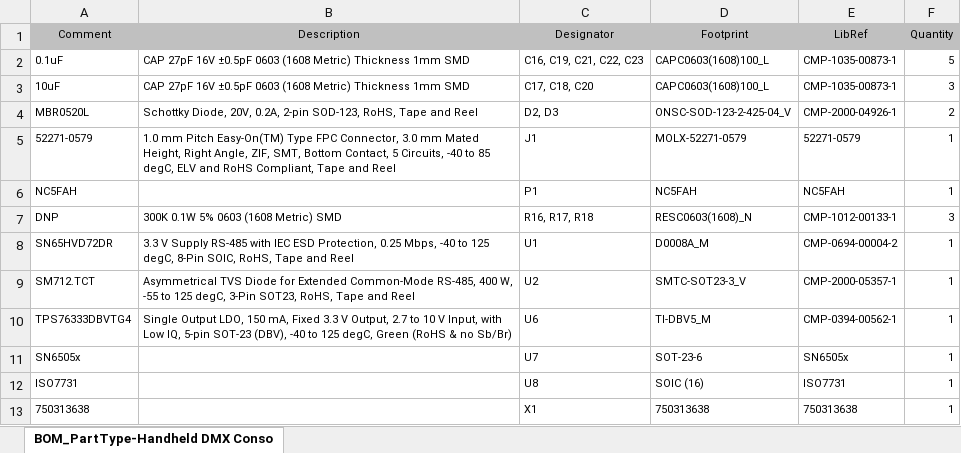
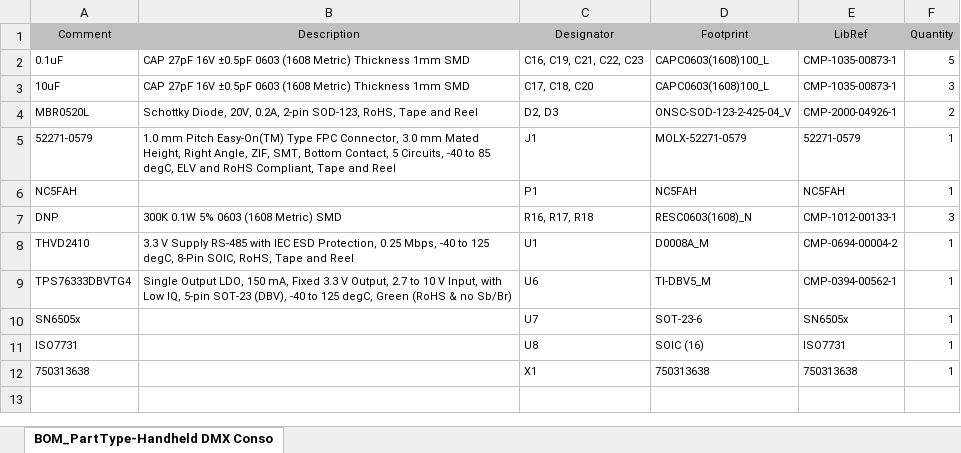
Before and after one commit to KMcNickel/HH-DMX-Console-Hardware, an Excel workbook: Handheld DMX Console V3 DMX/Default Configuration/Outputs/BOM/BOM_PartType-Handheld DMX Console V3 DMX.xlsx, sheet BOM_PartType-Handheld DMX Conso, drawn as a sheet; values as stored, in another font and other column widths than the file's, no borders; the diff names each change by its address in the sheet, - before the commit and + after, or states it on an @@ line.

Commit message:
Switched back to THVD2410
Decided that the cost / simplicity of just a THVD2410 was better

```diff
--- a/Handheld DMX Console V3 DMX/Default Configuration/Outputs/BOM/BOM_PartType-Handheld DMX Console V3 DMX.xlsx (sheet BOM_PartType-Handheld DMX Conso)
+++ b/Handheld DMX Console V3 DMX/Default Configuration/Outputs/BOM/BOM_PartType-Handheld DMX Console V3 DMX.xlsx (sheet BOM_PartType-Handheld DMX Conso)
-A8 (Comment): SN65HVD72DR
+A8 (Comment): THVD2410
-row 9: SM712.TCT | Asymmetrical TVS Diode for Extended Common-Mode RS-485, 400 W, -55 to 125 degC, 3-Pin SOT23, RoHS, Tape and Reel | U2 | SMTC-SOT23-3_V | CMP-2000-05357-1 | 1
```
Also changed, not shown: 25 other files.
